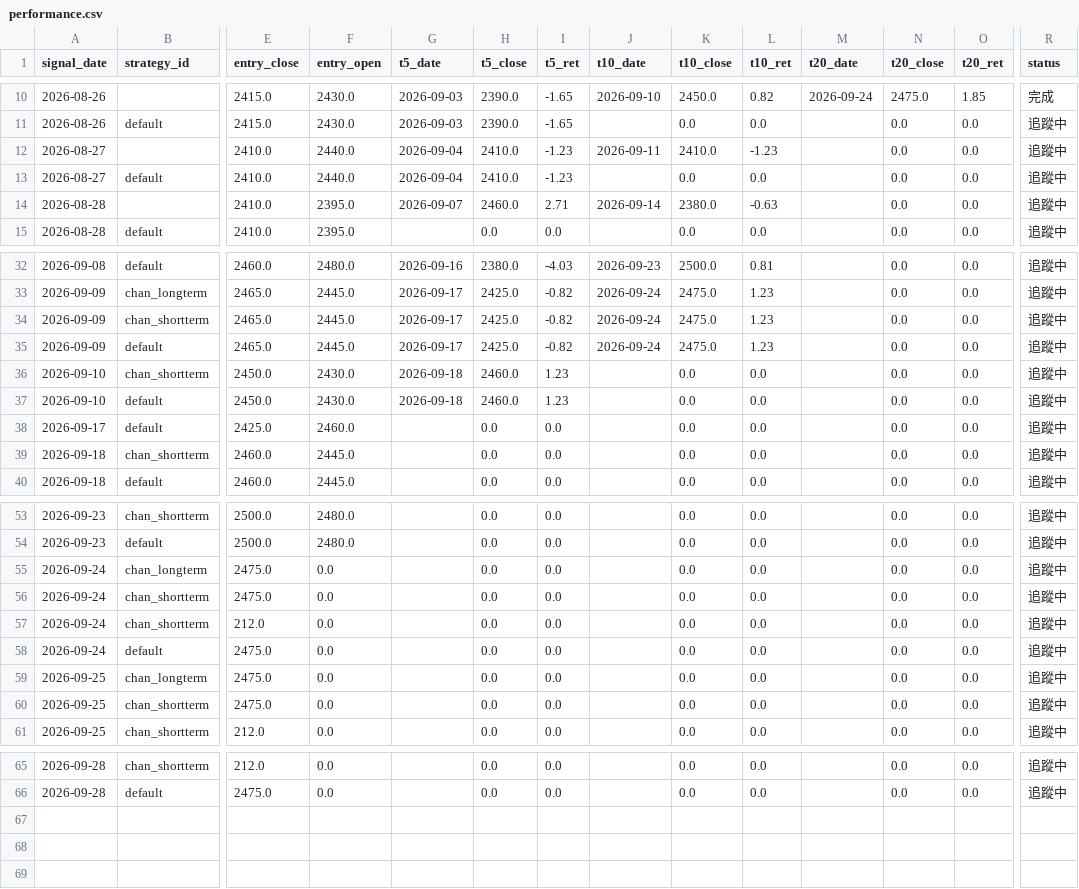
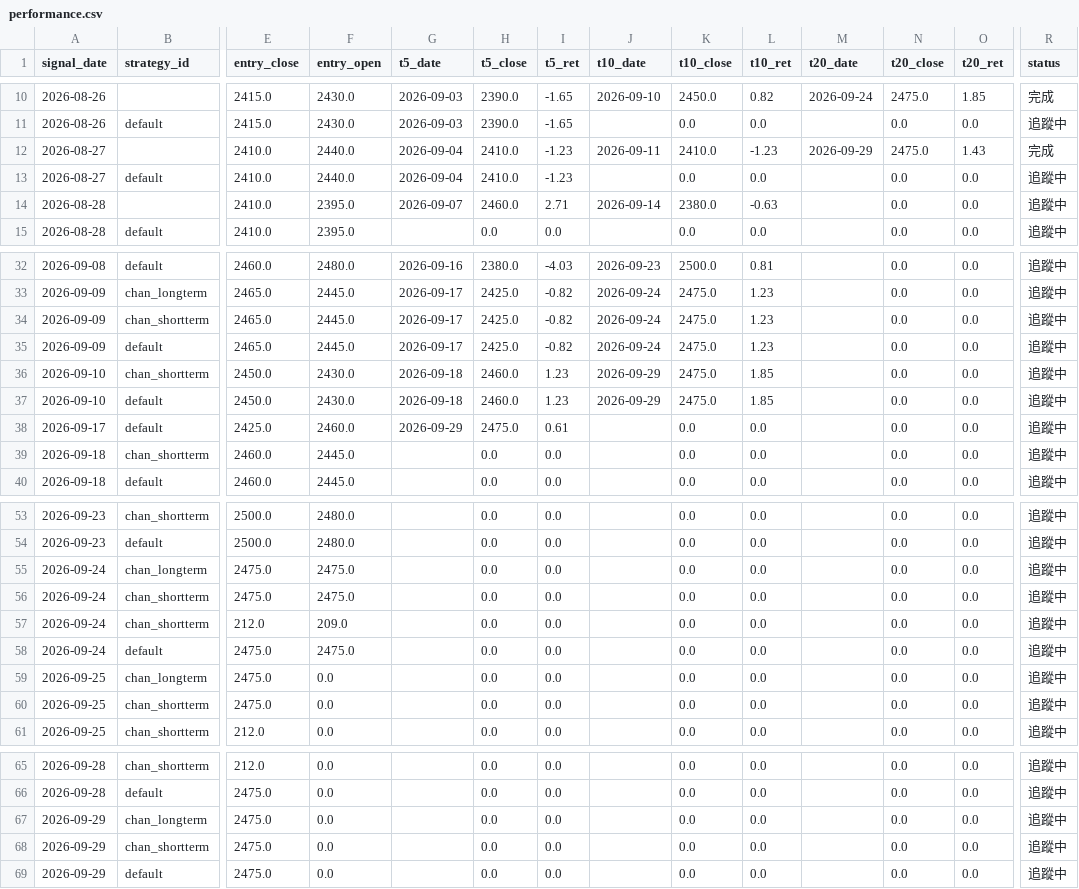
Before and after one commit to jimmynlhs-prog/stock-strategies-only, a CSV file: data/performance.csv, drawn as a sheet; only a part is shown, gaps mark what is left out; rows hold the shown columns only; the diff names each change by its address in the sheet, - before the commit and + after, or states it on an @@ line.

```diff
--- a/data/performance.csv
+++ b/data/performance.csv
-M12 (t20_date): (empty)
+M12 (t20_date): 2026-09-29
-N12 (t20_close): 0.0
+N12 (t20_close): 2475.0
-O12 (t20_ret): 0.0
+O12 (t20_ret): 1.43
-R12 (status): 追蹤中
+R12 (status): 完成
-J36:J37 (t10_date): (empty)
+J36:J37 (t10_date): 2026-09-29
-K36:K37 (t10_close): 0.0
+K36:K37 (t10_close): 2475.0
-L36:L37 (t10_ret): 0.0
+L36:L37 (t10_ret): 1.85
-G38 (t5_date): (empty)
+G38 (t5_date): 2026-09-29
-H38 (t5_close): 0.0
+H38 (t5_close): 2475.0
-I38 (t5_ret): 0.0
+I38 (t5_ret): 0.61
-F55:F56 (entry_open): 0.0
+F55:F56 (entry_open): 2475.0
-F57 (entry_open): 0.0
+F57 (entry_open): 209.0
-F58 (entry_open): 0.0
+F58 (entry_open): 2475.0
+row 67: 2026-09-29 | chan_longterm | 2475.0 | 0.0 |  | 0.0 | 0.0 |  | 0.0 | 0.0 |  | 0.0 | 0.0 | 追蹤中
+row 68: 2026-09-29 | chan_shortterm | 2475.0 | 0.0 |  | 0.0 | 0.0 |  | 0.0 | 0.0 |  | 0.0 | 0.0 | 追蹤中
+row 69: 2026-09-29 | default | 2475.0 | 0.0 |  | 0.0 | 0.0 |  | 0.0 | 0.0 |  | 0.0 | 0.0 | 追蹤中
```
Also changed, not shown: data/signals.csv, 1 other file.
